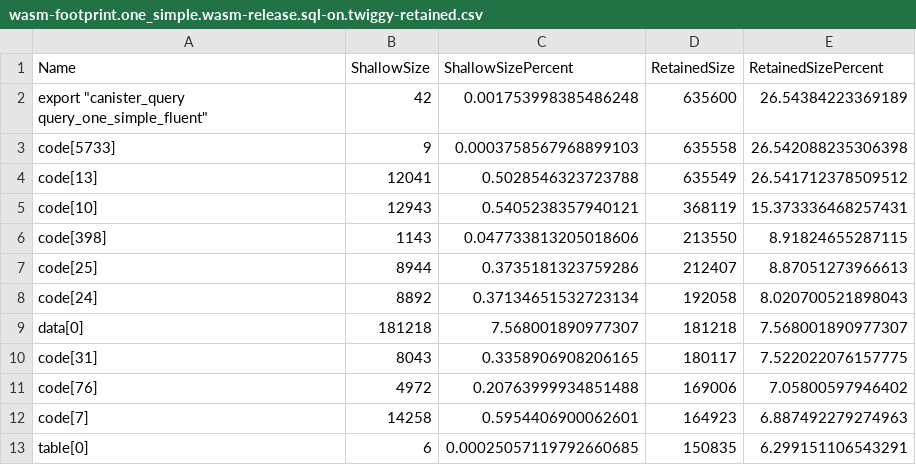
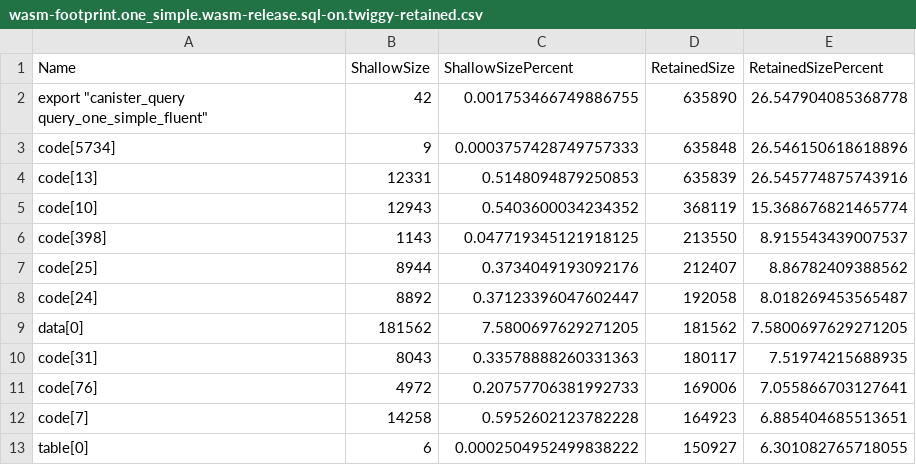
Before and after one commit to dragginzgame/icydb, a CSV file: docs/audits/reports/2026-06/2026-06-08/artifacts/wasm-footprint/wasm-footprint.one_simple.wasm-release.sql-on.twiggy-retained.csv, drawn as a sheet; only a part is shown; the diff covers the shown part only.

```diff
--- a/docs/audits/reports/2026-06/2026-06-08/artifacts/wasm-footprint/wasm-footprint.one_simple.wasm-release.sql-on.twiggy-retained.csv
+++ b/docs/audits/reports/2026-06/2026-06-08/artifacts/wasm-footprint/wasm-footprint.one_simple.wasm-release.sql-on.twiggy-retained.csv
@@ -1,13 +1,13 @@
 Name,ShallowSize,ShallowSizePercent,RetainedSize,RetainedSizePercent
-"export ""canister_query query_one_simple_fluent""",42,0.001753998385486248,635600,26.54384223369189
-code[5733],9,0.0003758567968899103,635558,26.542088235306398
-code[13],12041,0.5028546323723788,635549,26.541712378509512
-code[10],12943,0.5405238357940121,368119,15.373336468257431
-code[398],1143,0.047733813205018606,213550,8.91824655287115
-code[25],8944,0.3735181323759286,212407,8.87051273966613
-code[24],8892,0.37134651532723134,192058,8.020700521898043
-data[0],181218,7.568001890977307,181218,7.568001890977307
-code[31],8043,0.3358906908206165,180117,7.522022076157775
-code[76],4972,0.20763999934851488,169006,7.05800597946402
-code[7],14258,0.5954406900062601,164923,6.887492279274963
-table[0],6,0.00025057119792660685,150835,6.299151106543291
+"export ""canister_query query_one_simple_fluent""",42,0.001753466749886755,635890,26.547904085368778
+code[5734],9,0.0003757428749757333,635848,26.546150618618896
+code[13],12331,0.5148094879250853,635839,26.545774875743916
+code[10],12943,0.5403600034234352,368119,15.368676821465774
+code[398],1143,0.047719345121918125,213550,8.915543439007537
+code[25],8944,0.3734049193092176,212407,8.86782409388562
+code[24],8892,0.37123396047602447,192058,8.018269453565487
+data[0],181562,7.5800697629271205,181562,7.5800697629271205
+code[31],8043,0.33578888260331363,180117,7.51974215688935
+code[76],4972,0.20757706381992733,169006,7.055866703127641
+code[7],14258,0.5952602123782228,164923,6.885404685513651
+table[0],6,0.0002504952499838222,150927,6.301082765718055
```
Also changed, not shown: 58 edited cells elsewhere in this file, docs/audits/reports/2026-06/2026-06-08/artifacts/wasm-footprint/wasm-footprint.one_complex.wasm-release.sql-on.twiggy-retained.csv, docs/audits/reports/2026-06/2026-06-08/artifacts/wasm-footprint/wasm-footprint.one_sql_query.wasm-release.sql-on.twiggy-top.csv, 54 other files.
